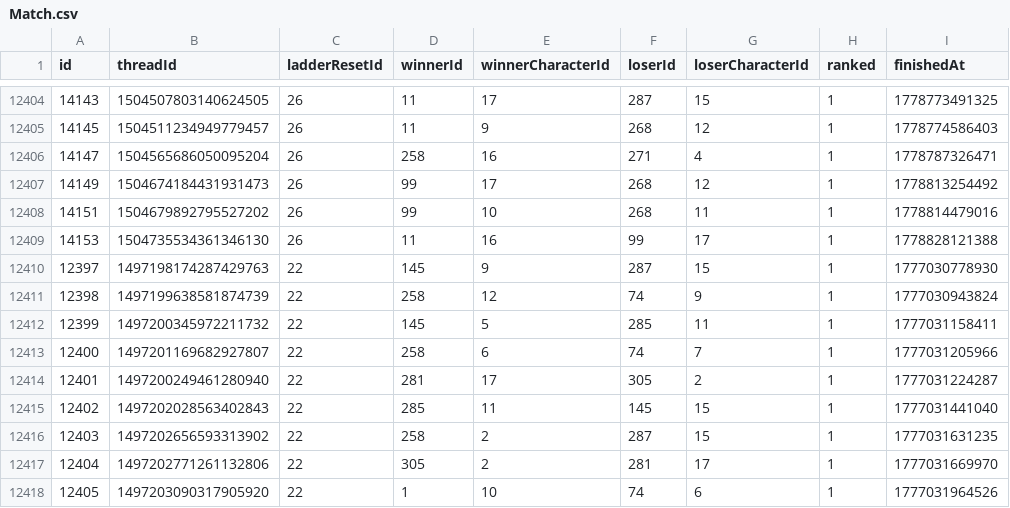
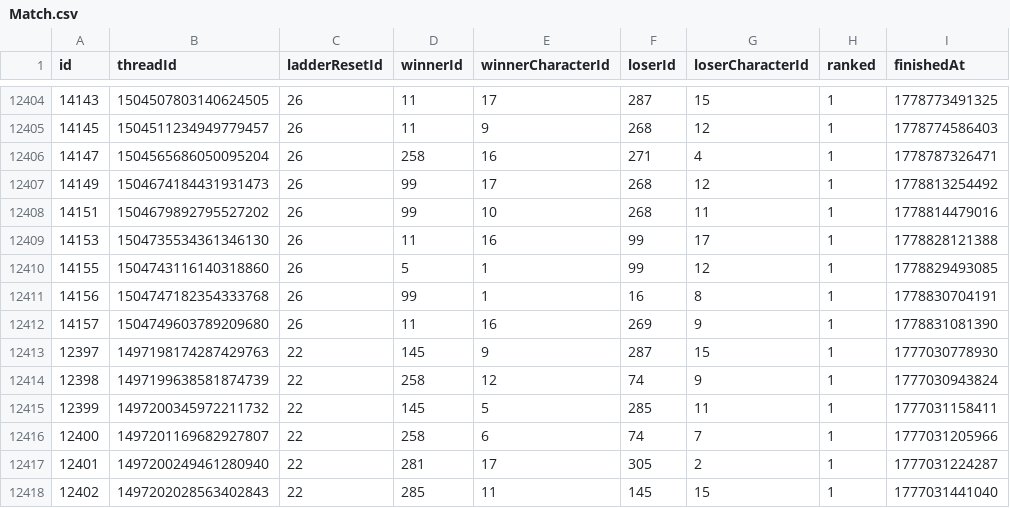
Before and after one commit to Kisara-k/Frieren-TCG-Player-Stats, a CSV file: data/Match.csv, drawn as a sheet; only a part is shown, gaps mark what is left out; the shorter side is filled out with more unchanged rows.

Commit message:
update data to retrigger cache

```diff
--- a/data/Match.csv
+++ b/data/Match.csv
@@ -12409,2 +12409,5 @@ id,threadId,ladderResetId,winnerId,winnerCharacterId,loserId,loserCharacterId,ra
 14153,1504735534361346130,26,11,16,99,17,1,1778828121388
+14155,1504743116140318860,26,5,1,99,12,1,1778829493085
+14156,1504747182354333768,26,99,1,16,8,1,1778830704191
+14157,1504749603789209680,26,11,16,269,9,1,1778831081390
 12397,1497198174287429763,22,145,9,287,15,1,1777030778930
```
